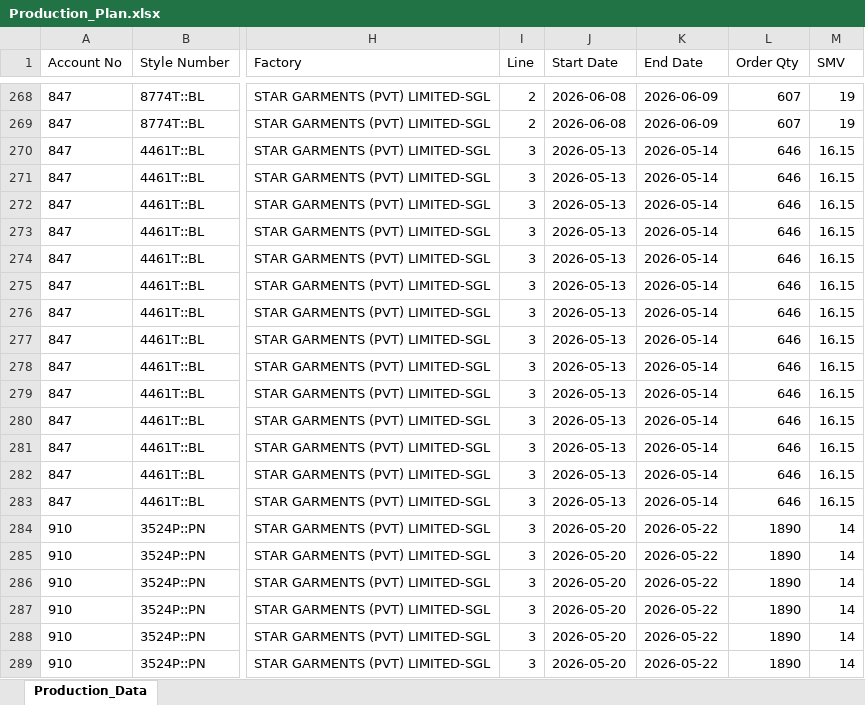
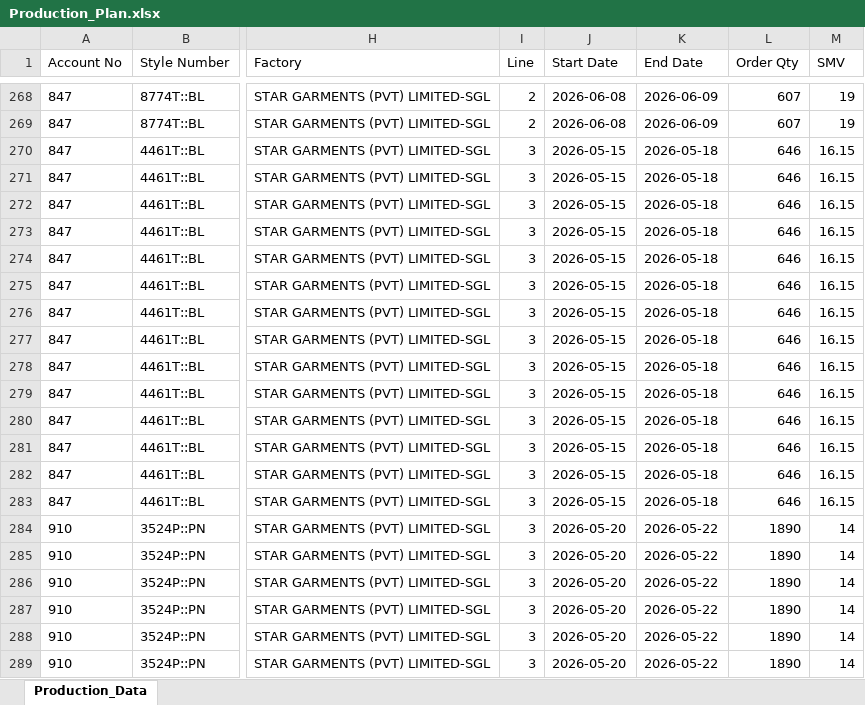
Before and after one commit to Ashen0923/sgl-production-plan, an Excel workbook: Production_Plan.xlsx, sheet Production_Data, drawn as a sheet; only a part is shown, gaps mark what is left out; values as stored, in another font and other column widths than the file's, no borders; the diff names each change by its address in the sheet, - before the commit and + after, or states it on an @@ line.

Commit message:
SGL Production Plan updated — 01/06/2026 10:06

```diff
--- a/Production_Plan.xlsx (sheet Production_Data)
+++ b/Production_Plan.xlsx (sheet Production_Data)
-J270:J283 (Start Date): 2026-05-13
+J270:J283 (Start Date): 2026-05-15
-K270:K283 (End Date): 2026-05-14
+K270:K283 (End Date): 2026-05-18
```
